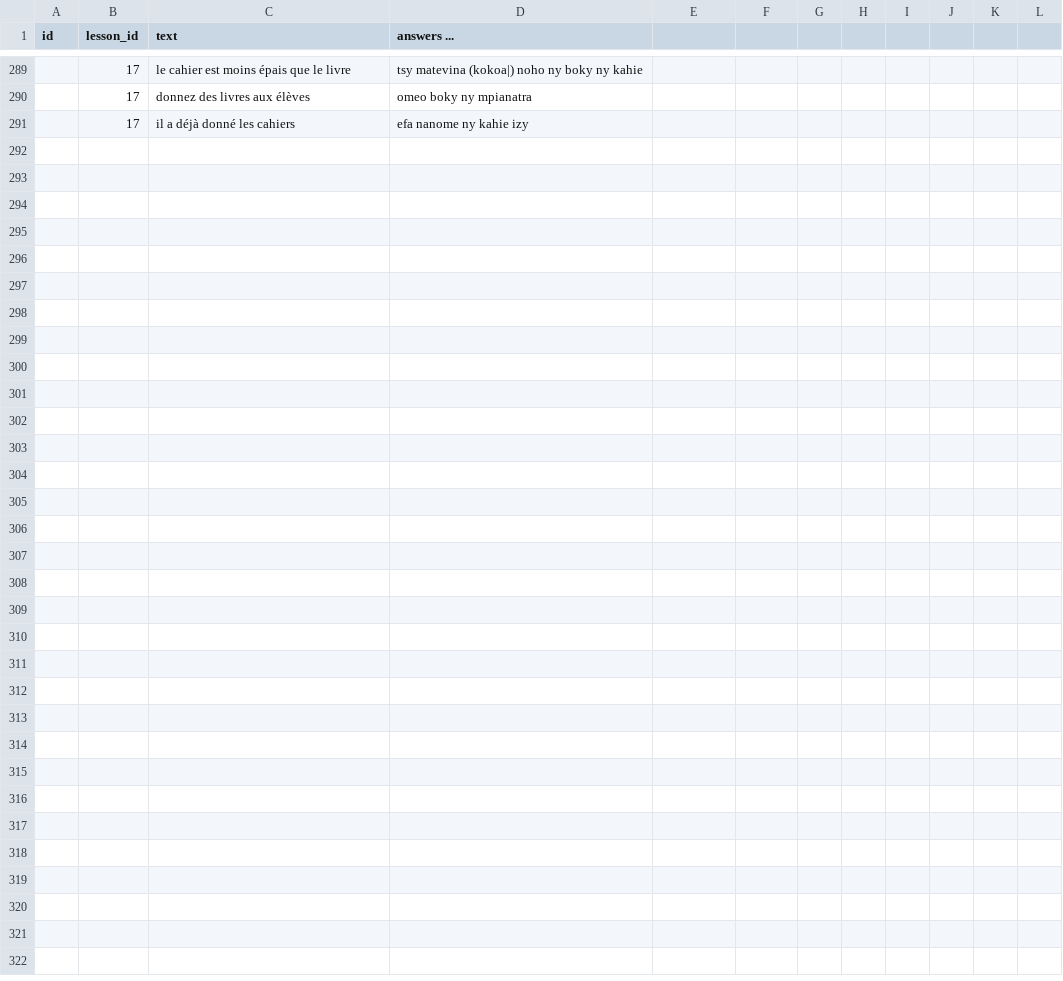
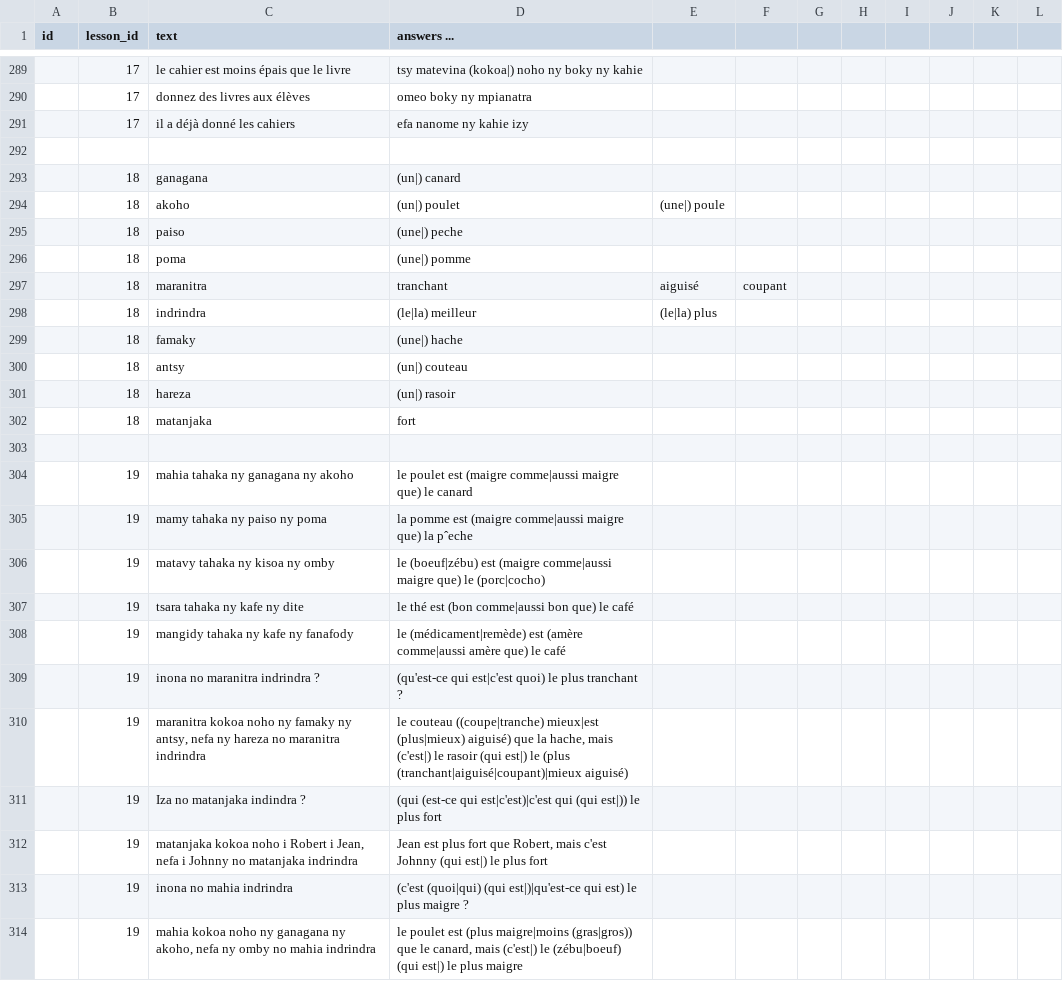
Before and after one commit to simonballuais/duolingros, a CSV file: fixture/exercise.csv, drawn as a sheet; only a part is shown, gaps mark what is left out.

Commit message:
fix exercise

```diff
--- a/fixture/exercise.csv
+++ b/fixture/exercise.csv
@@ -291 +291,24 @@ id;lesson_id;text;answers ...
 ;17;il a déjà donné les cahiers;efa nanome ny kahie izy
+
+;18;ganagana;(un|) canard
+;18;akoho;(un|) poulet;(une|) poule
+;18;paiso;(une|) peche
+;18;poma;(une|) pomme
+;18;maranitra;tranchant;aiguisé;coupant
+;18;indrindra;(le|la) meilleur;(le|la) plus
+;18;famaky;(une|) hache
+;18;antsy;(un|) couteau
+;18;hareza;(un|) rasoir
+;18;matanjaka;fort
+
+;19;mahia tahaka ny ganagana ny akoho;le poulet est (maigre comme|aussi maigre que) le canard
+;19;mamy tahaka ny paiso ny poma;la pomme est (maigre comme|aussi maigre que) la pˆeche
+;19;matavy tahaka ny kisoa ny omby;le (boeuf|zébu) est (maigre comme|aussi maigre que) le (porc|cocho)
+;19;tsara tahaka ny kafe ny dite;le thé est (bon comme|aussi bon que) le café
+;19;mangidy tahaka ny kafe ny fanafody;le (médicament|remède) est (amère comme|aussi amère que) le café
+;19;inona no maranitra indrindra ?;(qu'est-ce qui est|c'est quoi) le plus tranchant ?
+;19;maranitra kokoa noho ny famaky ny antsy, nefa ny hareza no maranitra indrindra;le couteau ((coupe|tranche) mieux|est (plus|mieux) aiguisé) que la hache, mais (c'est|) le rasoir (qui est|) le (plus (tranchant|aiguisé|coupant)|mieux aiguisé)
+;19;Iza no matanjaka indindra ?;(qui (est-ce qui est|c'est)|c'est qui (qui est|)) le plus fort
+;19;matanjaka kokoa noho i Robert i Jean, nefa i Johnny no matanjaka indrindra;Jean est plus fort que Robert, mais c'est Johnny (qui est|) le plus fort
+;19;inona no mahia indrindra;(c'est (quoi|qui) (qui est|)|qu'est-ce qui est) le plus maigre ?
+;19;mahia kokoa noho ny ganagana ny akoho, nefa ny omby no mahia indrindra;le poulet est (plus maigre|moins (gras|gros)) que le canard, mais (c'est|) le (zébu|boeuf) (qui est|) le plus maigre
```
Also changed, not shown: fixture/lesson.csv, 2 other files.
